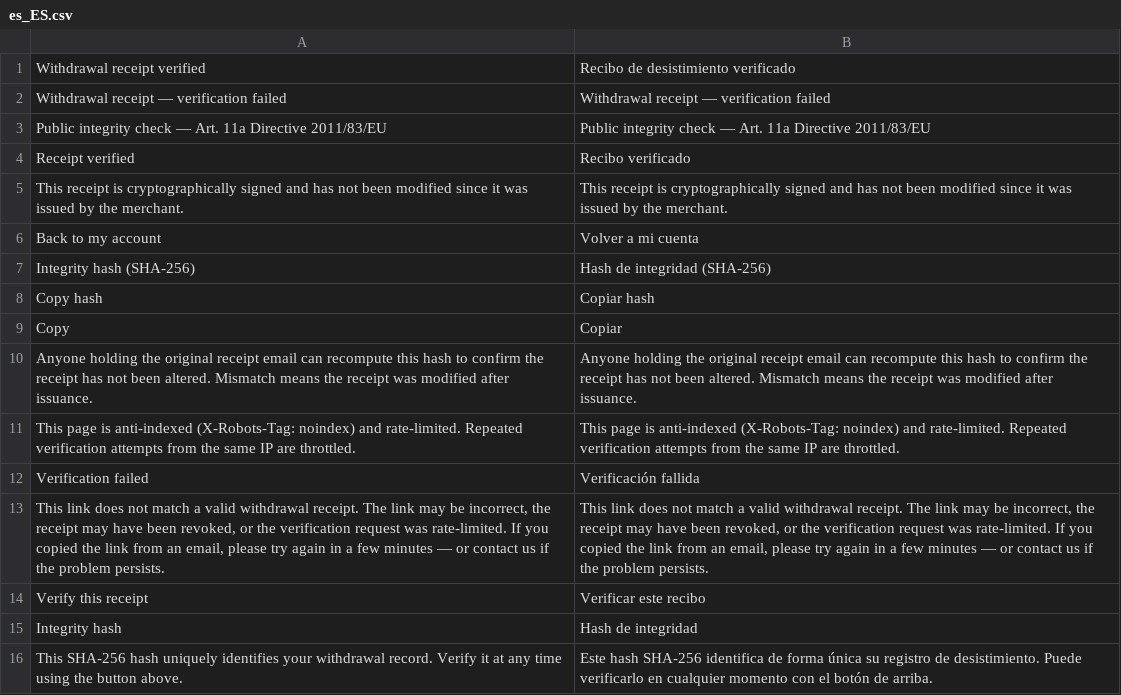
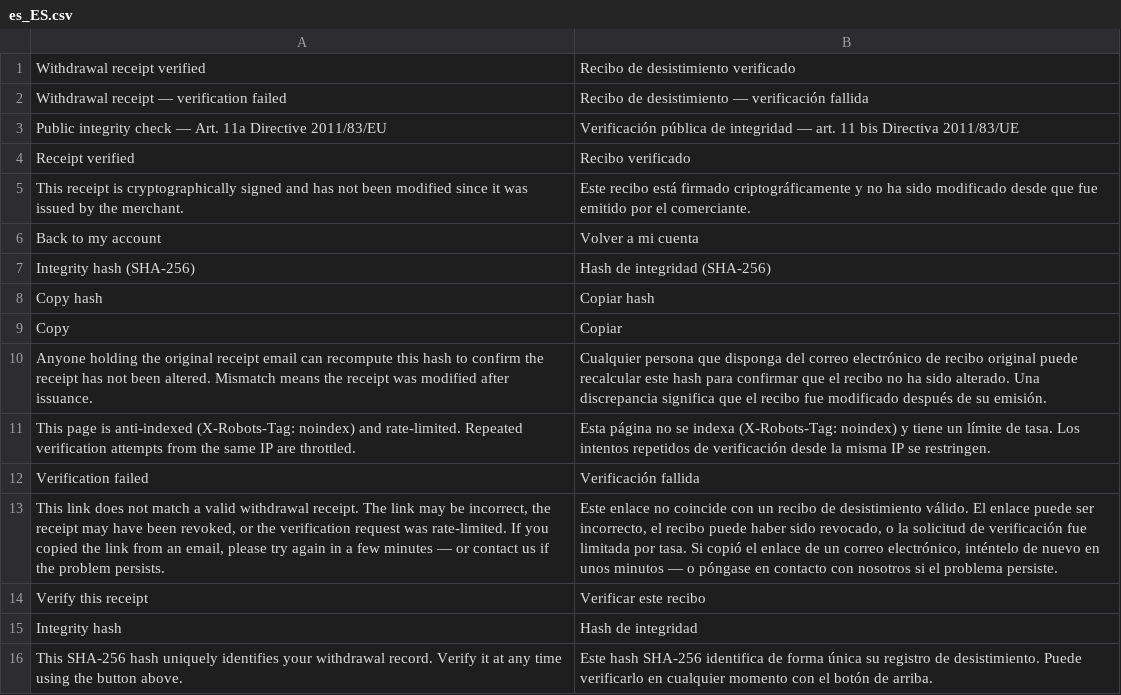
Before and after one commit to rebimol/module-eu-withdrawal-receipt-verify, a CSV file: i18n/es_ES.csv, drawn as a sheet; the diff names each change by its address in the sheet, - before the commit and + after, or states it on an @@ line.

```diff
--- a/i18n/es_ES.csv
+++ b/i18n/es_ES.csv
-B2: Withdrawal receipt — verification failed
+B2: Recibo de desistimiento — verificación fallida
-B3: Public integrity check — Art. 11a Directive 2011/83/EU
+B3: Verificación pública de integridad — art. 11 bis Directiva 2011/83/UE
-B5: This receipt is cryptographically signed and has not been modified since it was issued by the merchant.
+B5: Este recibo está firmado criptográficamente y no ha sido modificado desde que fue emitido por el comerciante.
-B10: Anyone holding the original receipt email can recompute this hash to confirm the receipt has not been altered. Mismatch means the receipt was modified after issuance.
+B10: Cualquier persona que disponga del correo electrónico de recibo original puede recalcular este hash para confirmar que el recibo no ha sido alterado. Una discrepancia significa que el recibo fue modificado después de su emisión.
-B11: This page is anti-indexed (X-Robots-Tag: noindex) and rate-limited. Repeated verification attempts from the same IP are throttled.
+B11: Esta página no se indexa (X-Robots-Tag: noindex) y tiene un límite de tasa. Los intentos repetidos de verificación desde la misma IP se restringen.
-B13: This link does not match a valid withdrawal receipt. The link may be incorrect, the receipt may have been revoked, or the verification request was rate-limited. If you copied the link from an email, please try again in a few minutes — or contact us if the problem persists.
+B13: Este enlace no coincide con un recibo de desistimiento válido. El enlace puede ser incorrecto, el recibo puede haber sido revocado, o la solicitud de verificación fue limitada por tasa. Si copió el enlace de un correo electrónico, inténtelo de nuevo en unos minutos — o póngase en contacto con nosotros si el problema persiste.
```
Also changed, not shown: i18n/bg_BG.csv, i18n/el_GR.csv, 18 other files.
